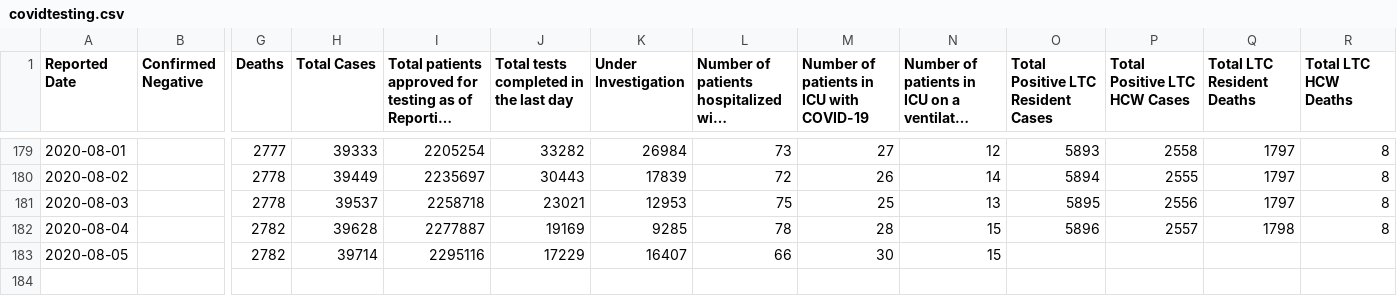
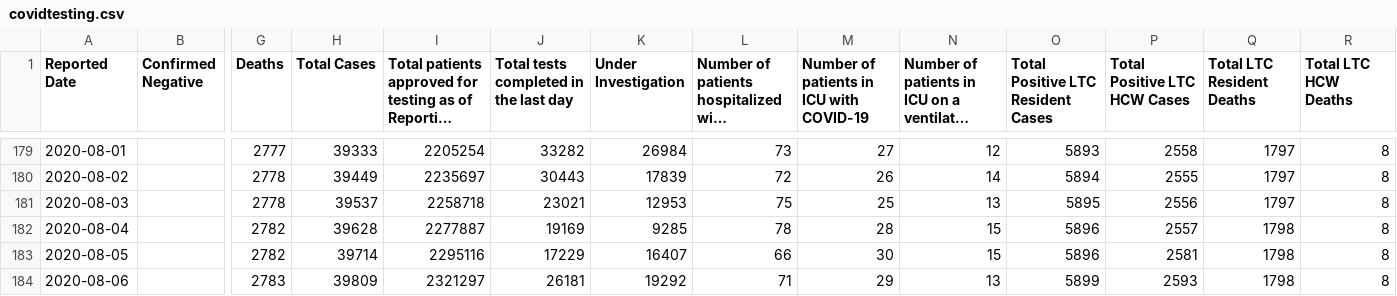
Before and after one commit to eebrown/data2019nCoV, a CSV file: data-raw/covidtesting.csv, drawn as a sheet; only a part is shown, gaps mark what is left out; long unchanged cells end in …; rows hold the shown columns only; the diff names each change by its address in the sheet, - before the commit and + after, or states it on an @@ line.

```diff
--- a/data-raw/covidtesting.csv
+++ b/data-raw/covidtesting.csv
-O183: (empty)
+O183: 5896
-P183 (Total Positive LTC HCW Cases): (empty)
+P183 (Total Positive LTC HCW Cases): 2581
-Q183 (Total LTC Resident Deaths): (empty)
+Q183 (Total LTC Resident Deaths): 1798
-R183 (Total LTC HCW Deaths): (empty)
+R183 (Total LTC HCW Deaths): 8
+row 184: 2020-08-06 |  | 2783 | 39809 | 2321297 | 26181 | 19292 | 71 | 29 | 13 | 5899 | 2593 | 1798 | 8
```
Also changed, not shown: data-raw/ON_mohreports.csv, data-raw/covid19.csv, 18 other files.
